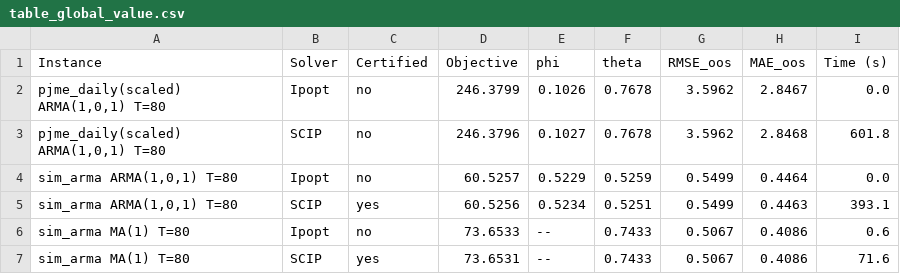
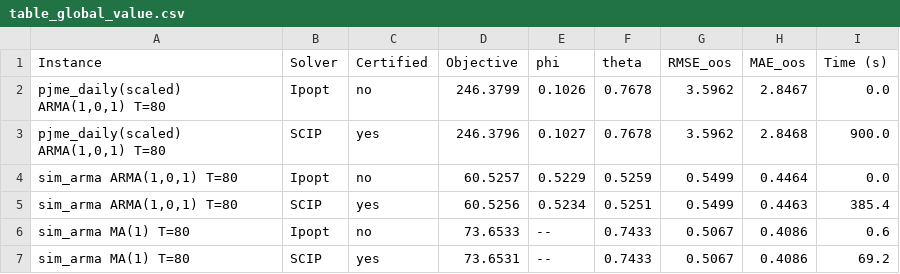
Before and after one commit to LAMPSPUC/Sarimax.jl, a CSV file: experiments/tables/table_global_value.csv, drawn as a sheet.

```diff
--- a/experiments/tables/table_global_value.csv
+++ b/experiments/tables/table_global_value.csv
@@ -2,6 +2,6 @@ Instance,Solver,Certified,Objective,phi,theta,RMSE_oos,MAE_oos,Time (s)
 "pjme_daily(scaled) ARMA(1,0,1) T=80",Ipopt,no,246.3799,0.1026,0.7678,3.5962,2.8467,0.0
-"pjme_daily(scaled) ARMA(1,0,1) T=80",SCIP,no,246.3796,0.1027,0.7678,3.5962,2.8468,601.8
+"pjme_daily(scaled) ARMA(1,0,1) T=80",SCIP,yes,246.3796,0.1027,0.7678,3.5962,2.8468,900.0
 "sim_arma ARMA(1,0,1) T=80",Ipopt,no,60.5257,0.5229,0.5259,0.5499,0.4464,0.0
-"sim_arma ARMA(1,0,1) T=80",SCIP,yes,60.5256,0.5234,0.5251,0.5499,0.4463,393.1
+"sim_arma ARMA(1,0,1) T=80",SCIP,yes,60.5256,0.5234,0.5251,0.5499,0.4463,385.4
 sim_arma MA(1) T=80,Ipopt,no,73.6533,--,0.7433,0.5067,0.4086,0.6
-sim_arma MA(1) T=80,SCIP,yes,73.6531,--,0.7433,0.5067,0.4086,71.6
+sim_arma MA(1) T=80,SCIP,yes,73.6531,--,0.7433,0.5067,0.4086,69.2
```
Also changed, not shown: experiments/tables/table_architecture_checks.csv, experiments/tables/table_energy_forecasting.csv, 33 other files.
